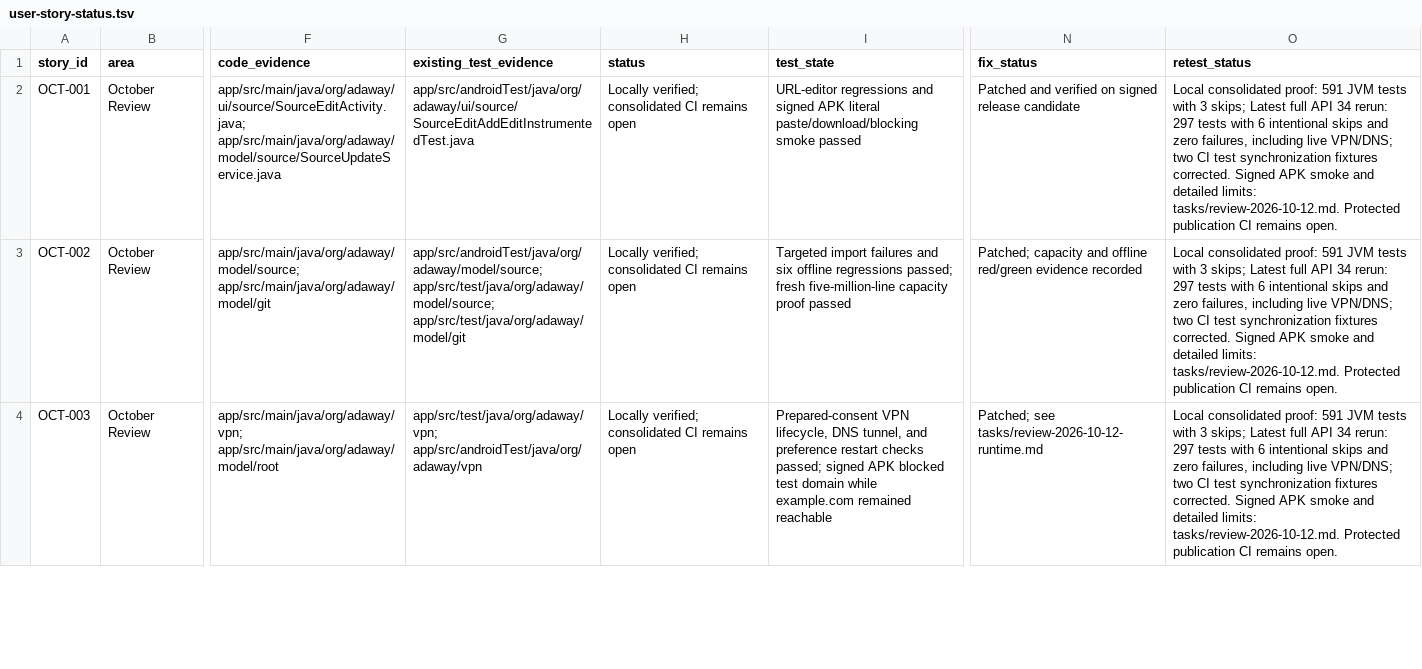
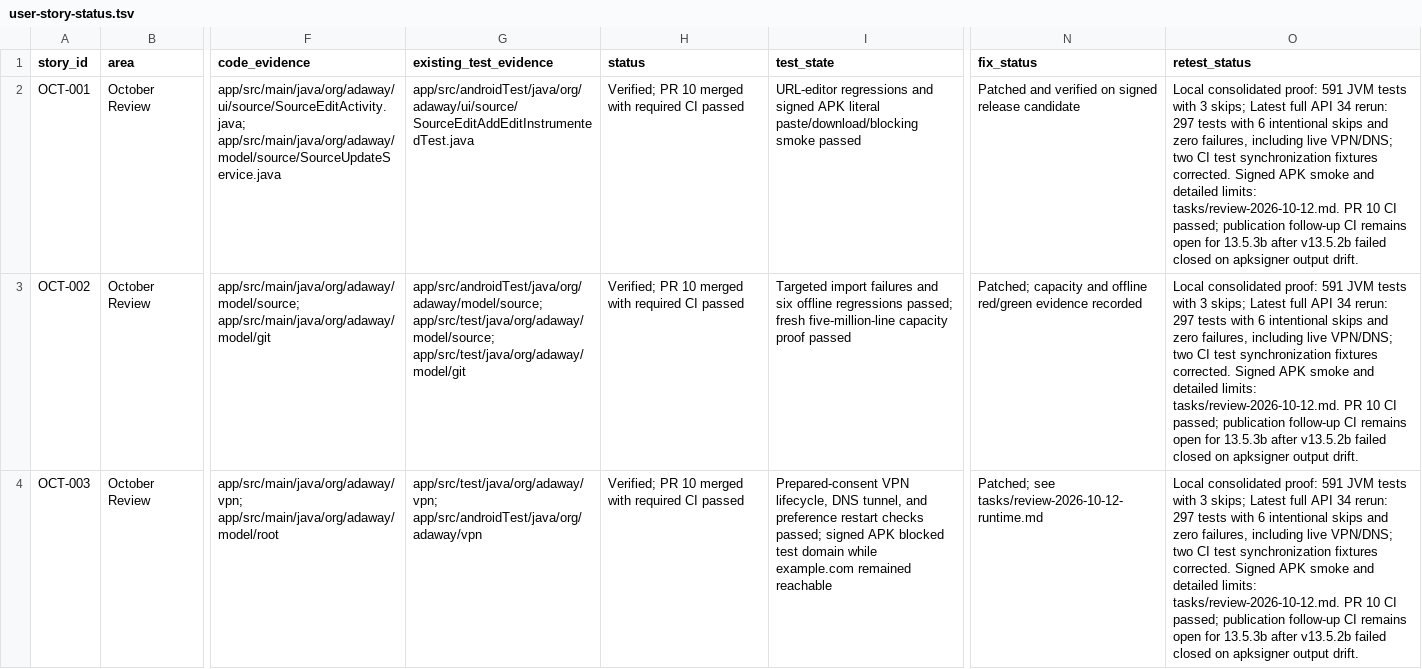
Before and after one commit to AdAway/AdAway, a TSV file: tasks/user-story-status.tsv, drawn as a sheet; only a part is shown, gaps mark what is left out; the diff covers the shown part only; the diff names each change by its address in the sheet, - before the commit and + after, or states it on an @@ line.

```diff
--- a/tasks/user-story-status.tsv
+++ b/tasks/user-story-status.tsv
-H2:H4 (status): Locally verified; consolidated CI remains open
+H2:H4 (status): Verified; PR 10 merged with required CI passed
-O2:O4 (retest_status): …limits: tasks/review-2026-10-12.md. Protected publication CI remains open.
+O2:O4 (retest_status): …limits: tasks/review-2026-10-12.md. PR 10 CI passed; publication follow-up CI remains open for 13.5.3b after v13.5.2b failed closed on apksigner output drift.
```
Also changed, not shown: 4 edited cells elsewhere in this file, 9 other files.
